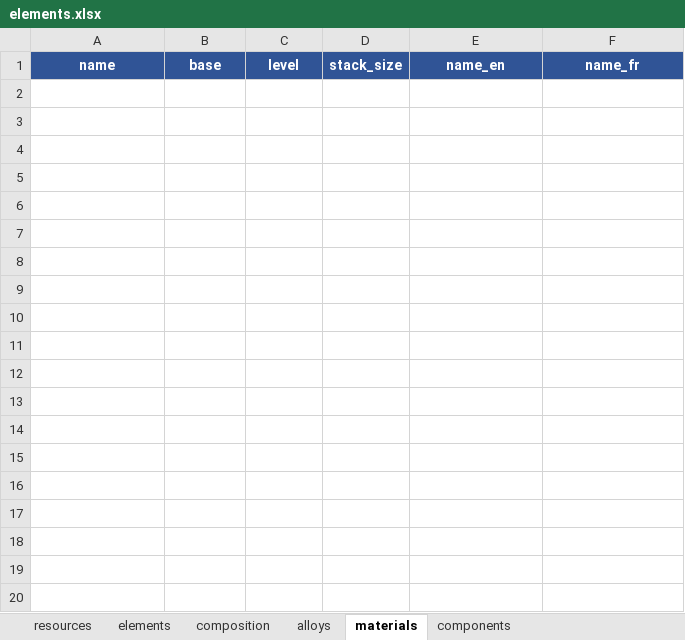
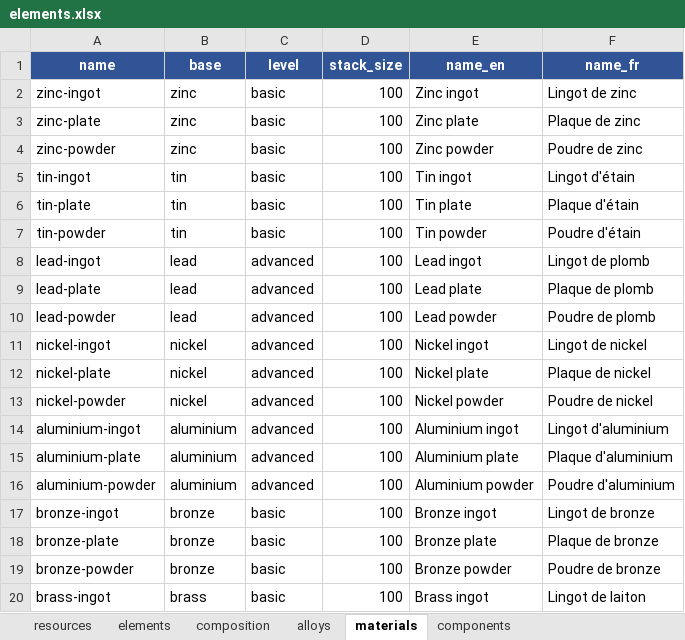
Before and after one commit to Appalings03/realistic-production-dev-docs, an Excel workbook: proto_table/elements.xlsx, sheet materials, drawn as a sheet; only a part is shown; values as stored, in another font and other column widths than the file's, no borders; the diff covers the shown part only; the diff names each change by its address in the sheet, - before the commit and + after, or states it on an @@ line.

```diff
--- a/proto_table/elements.xlsx (sheet materials)
+++ b/proto_table/elements.xlsx (sheet materials)
+row 2: zinc-ingot | zinc | basic | 100 | Zinc ingot | Lingot de zinc
+row 3: zinc-plate | zinc | basic | 100 | Zinc plate | Plaque de zinc
+row 4: zinc-powder | zinc | basic | 100 | Zinc powder | Poudre de zinc
+row 5: tin-ingot | tin | basic | 100 | Tin ingot | Lingot d'étain
+row 6: tin-plate | tin | basic | 100 | Tin plate | Plaque d'étain
+row 7: tin-powder | tin | basic | 100 | Tin powder | Poudre d'étain
+row 8: lead-ingot | lead | advanced | 100 | Lead ingot | Lingot de plomb
+row 9: lead-plate | lead | advanced | 100 | Lead plate | Plaque de plomb
+row 10: lead-powder | lead | advanced | 100 | Lead powder | Poudre de plomb
+row 11: nickel-ingot | nickel | advanced | 100 | Nickel ingot | Lingot de nickel
+row 12: nickel-plate | nickel | advanced | 100 | Nickel plate | Plaque de nickel
+row 13: nickel-powder | nickel | advanced | 100 | Nickel powder | Poudre de nickel
+row 14: aluminium-ingot | aluminium | advanced | 100 | Aluminium ingot | Lingot d'aluminium
+row 15: aluminium-plate | aluminium | advanced | 100 | Aluminium plate | Plaque d'aluminium
+row 16: aluminium-powder | aluminium | advanced | 100 | Aluminium powder | Poudre d'aluminium
+row 17: bronze-ingot | bronze | basic | 100 | Bronze ingot | Lingot de bronze
+row 18: bronze-plate | bronze | basic | 100 | Bronze plate | Plaque de bronze
+row 19: bronze-powder | bronze | basic | 100 | Bronze powder | Poudre de bronze
+row 20: brass-ingot | brass | basic | 100 | Brass ingot | Lingot de laiton
```
Also changed, not shown: 13 added rows elsewhere in this sheet, 9 other files.
